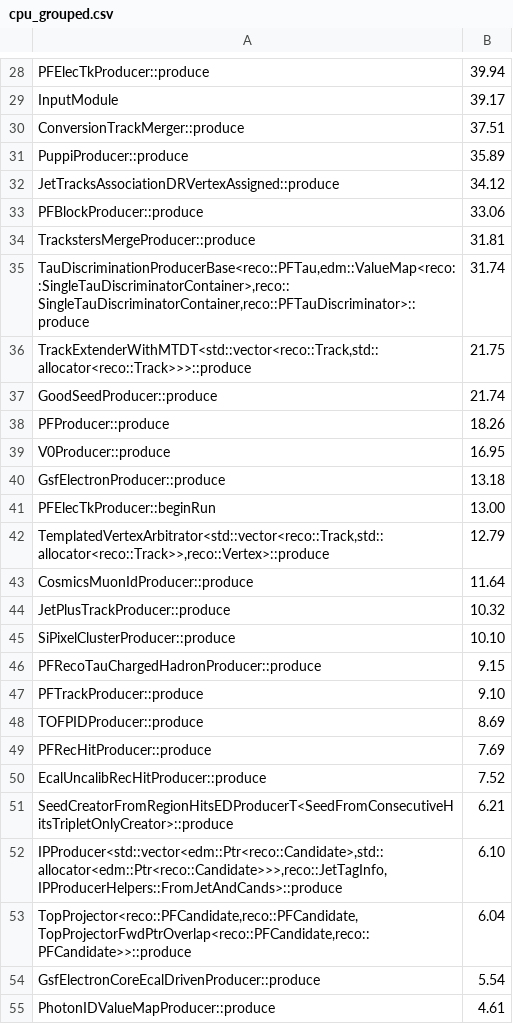
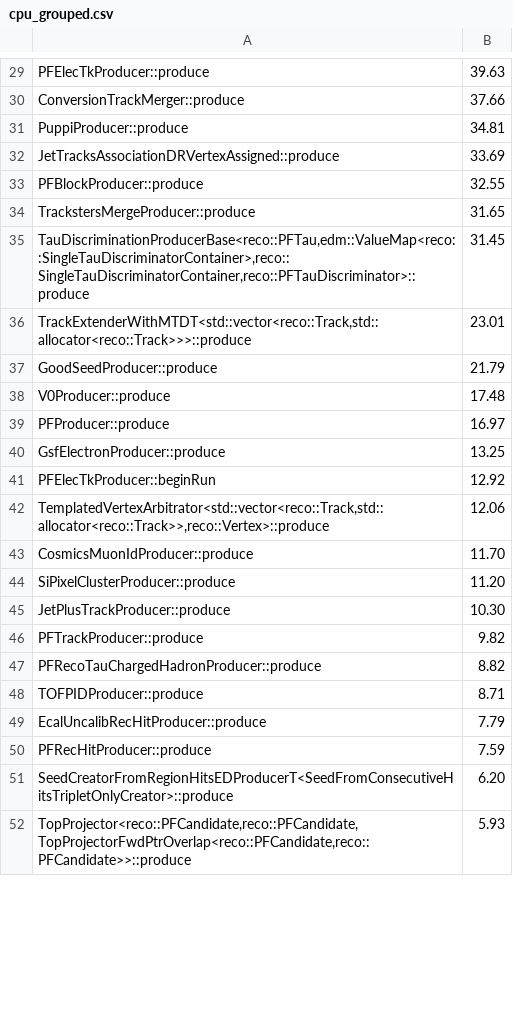
Before and after one commit to xoqhdgh1002/cms-reco-profiling, a CSV file: results/igprof/CMSSW_11_2_0_pre11/23434.21/step3/cpu_grouped.csv, drawn as a sheet; only a part is shown, gaps mark what is left out; removed rows and columns are numbered as before the commit, all else as after; the diff covers the shown part only; the diff names each change by its address in the sheet, - before the commit and + after, or states it on an @@ line.

```diff
--- a/results/igprof/CMSSW_11_2_0_pre11/23434.21/step3/cpu_grouped.csv
+++ b/results/igprof/CMSSW_11_2_0_pre11/23434.21/step3/cpu_grouped.csv
-B29: 39.94
+B29: 39.63
-row 29: InputModule | 39.17
-B30: 37.51
+B30: 37.66
-B31: 35.89
+B31: 34.81
-B32: 34.12
+B32: 33.69
-B33: 33.06
+B33: 32.55
-B34: 31.81
+B34: 31.65
-B35: 31.74
+B35: 31.45
-B36: 21.75
+B36: 23.01
-B37: 21.74
+B37: 21.79
-row 38: PFProducer::produce | 18.26
-B38: 16.95
+B38: 17.48
+row 39: PFProducer::produce | 16.97
-B40: 13.18
+B40: 13.25
-B41: 13.00
+B41: 12.92
-B42: 12.79
+B42: 12.06
-B43: 11.64
+B43: 11.70
-row 44: JetPlusTrackProducer::produce | 10.32
-B44: 10.10
+B44: 11.20
-row 46: PFRecoTauChargedHadronProducer::produce | 9.15
+row 45: JetPlusTrackProducer::produce | 10.30
-B46: 9.10
+B46: 9.82
+row 47: PFRecoTauChargedHadronProducer::produce | 8.82
-B48: 8.69
+B48: 8.71
-row 49: PFRecHitProducer::produce | 7.69
-B49: 7.52
+B49: 7.79
+row 50: PFRecHitProducer::produce | 7.59
-B51: 6.21
+B51: 6.20
-row 52: IPProducer<std::vector<edm::Ptr<reco::Candidate>,std::allocator<edm::Ptr<reco::Candidate>>>,reco::JetTagInfo,IPProducerHelpers::FromJetAndCands>::produce | 6.10
-B52: 6.04
+B52: 5.93
-row 54: GsfElectronCoreEcalDrivenProducer::produce | 5.54
-row 55: PhotonIDValueMapProducer::produce | 4.61
```
Also changed, not shown: 11 added rows, 9 removed rows and 38 edited cells elsewhere in this file, results/igprof/CMSSW_11_2_0/23434.21/step3/cpu_grouped.csv, results/igprof/CMSSW_11_2_0/23434.21/step4/mem_grouped.csv, 31 other files.
